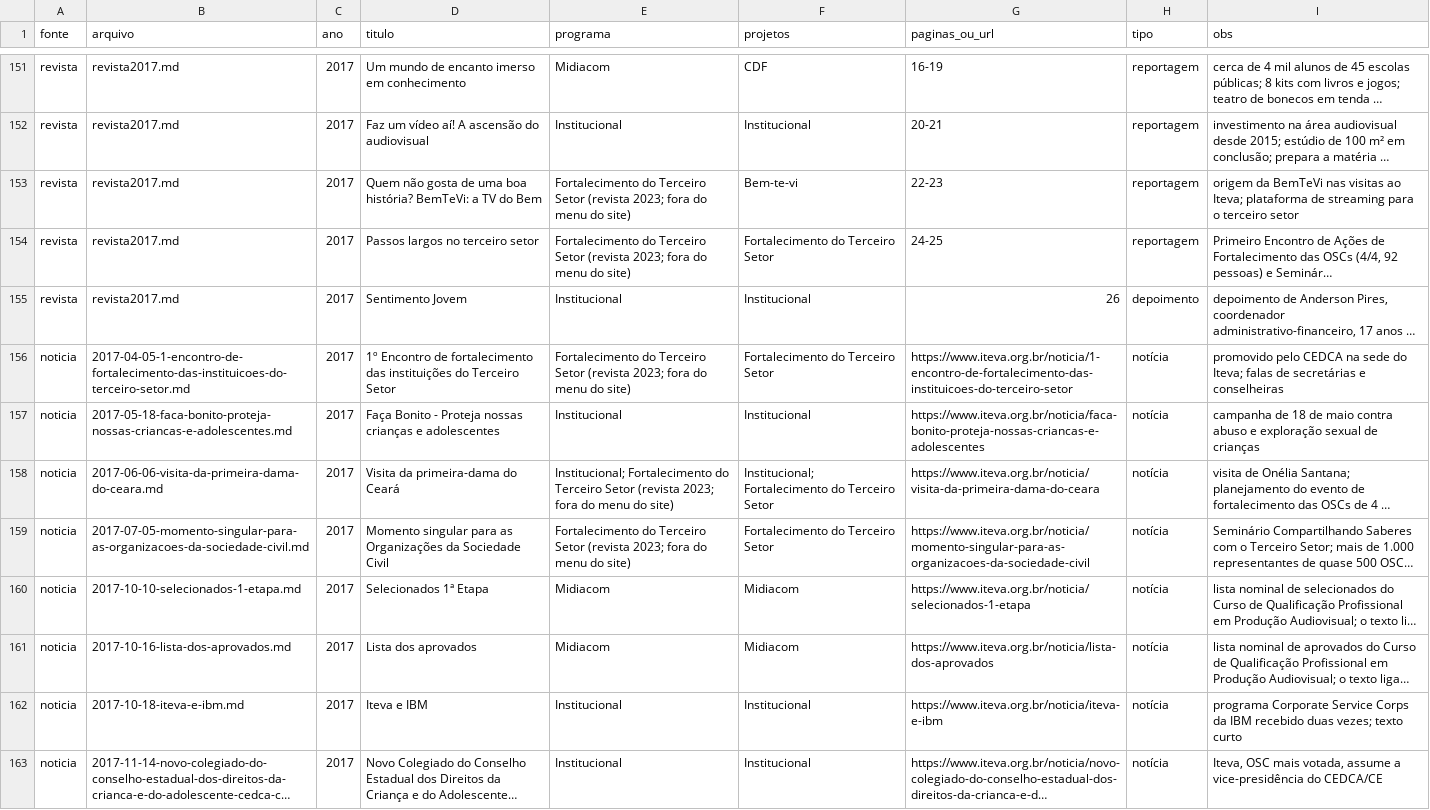
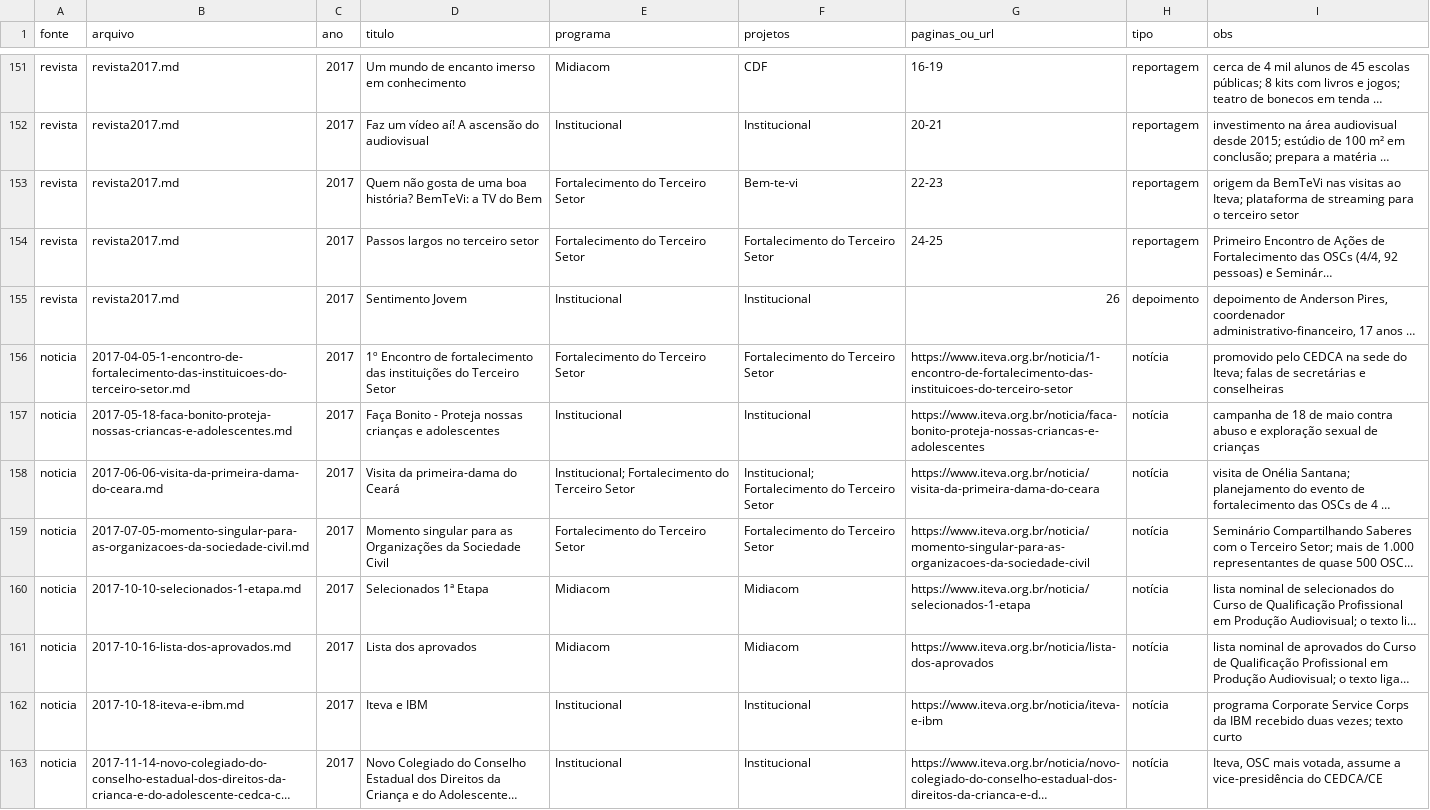
Before and after one commit to andersonpires/acervo-vivo, a CSV file: acervo/indice.csv, drawn as a sheet; only a part is shown, gaps mark what is left out; long unchanged cells end in …; the diff covers the shown part only; the diff names each change by its address in the sheet, - before the commit and + after, or states it on an @@ line.

```diff
--- a/acervo/indice.csv
+++ b/acervo/indice.csv
-E153:E154 (programa): …Terceiro Setor (revista 2023; fora do menu do site)
+E153:E154 (programa): …Terceiro Setor
-E156 (programa): …Terceiro Setor (revista 2023; fora do menu do site)
+E156 (programa): …Terceiro Setor
-E158 (programa): …Terceiro Setor (revista 2023; fora do menu do site)
+E158 (programa): …Terceiro Setor
-E159 (programa): …Terceiro Setor (revista 2023; fora do menu do site)
+E159 (programa): …Terceiro Setor
```
Also changed, not shown: 32 edited cells elsewhere in this file, 5 other files.
